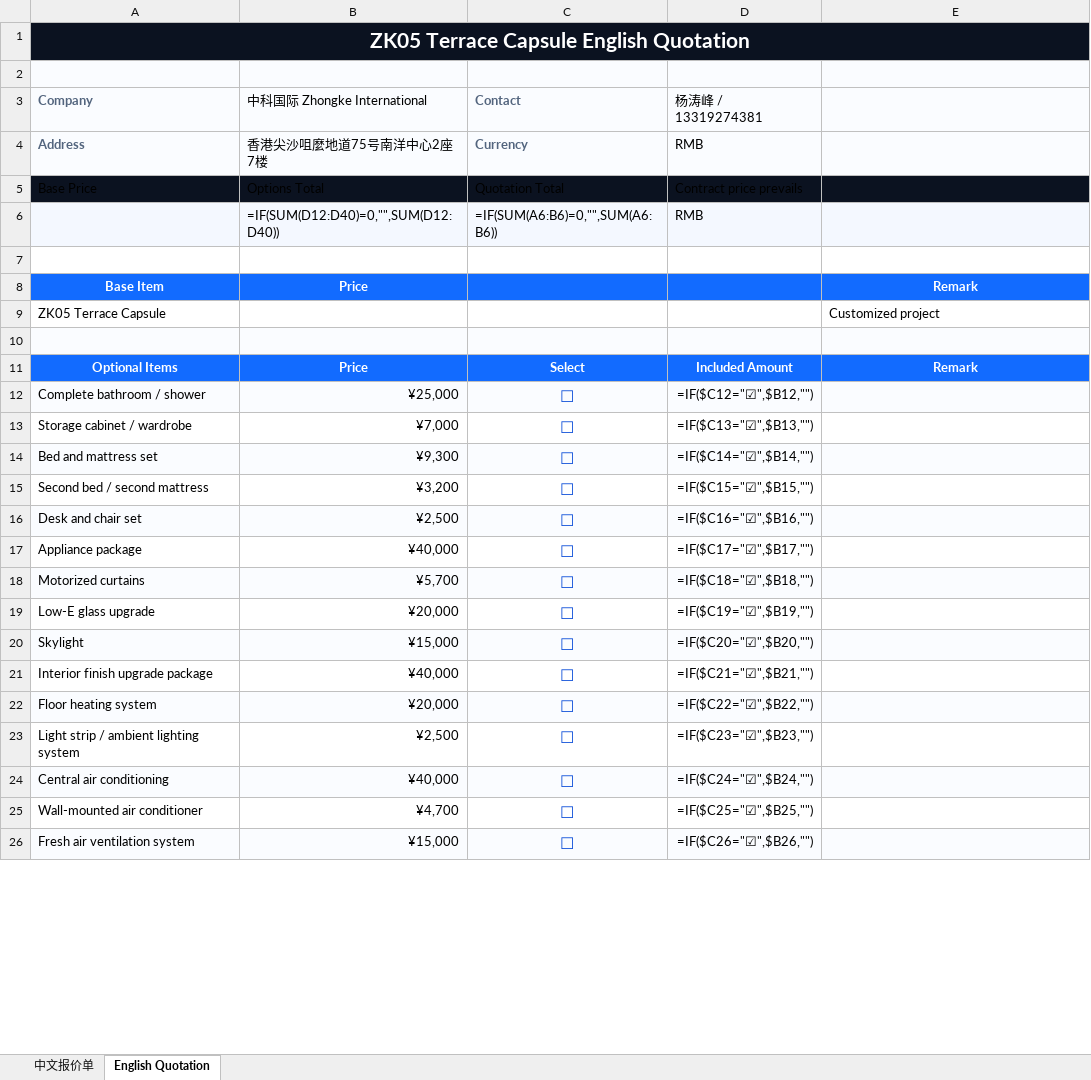
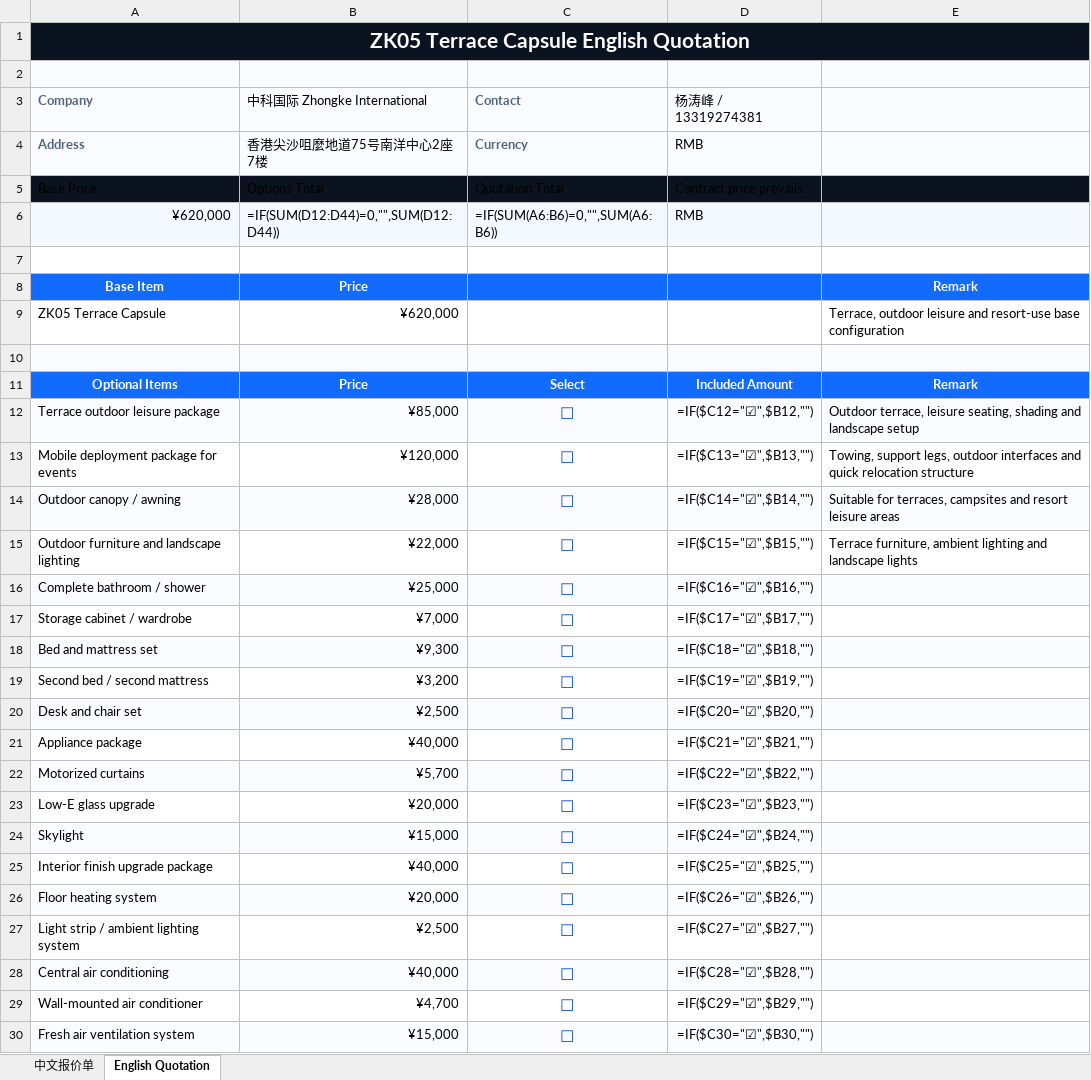
Before and after one commit to Qiumusu-1014/zkcapsule-website, an Excel workbook: assets/files/quotes/ZK05-quotation.xlsx, sheet English Quotation, drawn as a sheet; only a part is shown; values as stored, in another font and other column widths than the file's, no borders; formulas without a stored value are shown as written; conditional formats not drawn; addresses are those after the commit; the diff covers the shown part only; the diff names each change by its address in the sheet, - before the commit and + after, or states it on an @@ line.

```diff
--- a/assets/files/quotes/ZK05-quotation.xlsx (sheet English Quotation)
+++ b/assets/files/quotes/ZK05-quotation.xlsx (sheet English Quotation)
-A6 (Company): (empty)
+A6 (Company): ¥620,000
-B6 (中科国际 Zhongke International): =IF(SUM(D12:D40)=0,"",SUM(D12:D40))
+B6 (中科国际 Zhongke International): =IF(SUM(D12:D44)=0,"",SUM(D12:D44))
-B9 (中科国际 Zhongke International): (empty)
+B9 (中科国际 Zhongke International): ¥620,000
-E9: Customized project
+E9: Terrace, outdoor leisure and resort-use base configuration
+row 12: Terrace outdoor leisure package | ¥85,000 | ☐ | =IF($C12="☑",$B12,"") | Outdoor terrace, leisure seating, shading and landscape setup
+row 13: Mobile deployment package for events | ¥120,000 | ☐ | =IF($C13="☑",$B13,"") | Towing, support legs, outdoor interfaces and quick relocation structure
+row 14: Outdoor canopy / awning | ¥28,000 | ☐ | =IF($C14="☑",$B14,"") | Suitable for terraces, campsites and resort leisure areas
+row 15: Outdoor furniture and landscape lighting | ¥22,000 | ☐ | =IF($C15="☑",$B15,"") | Terrace furniture, ambient lighting and landscape lights
-D16 (杨涛峰 / 13319274381): =IF($C12="☑",$B12,"")
+D16 (杨涛峰 / 13319274381): =IF($C16="☑",$B16,"")
-D17 (杨涛峰 / 13319274381): =IF($C13="☑",$B13,"")
+D17 (杨涛峰 / 13319274381): =IF($C17="☑",$B17,"")
-D18 (杨涛峰 / 13319274381): =IF($C14="☑",$B14,"")
+D18 (杨涛峰 / 13319274381): =IF($C18="☑",$B18,"")
-D19 (杨涛峰 / 13319274381): =IF($C15="☑",$B15,"")
+D19 (杨涛峰 / 13319274381): =IF($C19="☑",$B19,"")
-D20 (杨涛峰 / 13319274381): =IF($C16="☑",$B16,"")
+D20 (杨涛峰 / 13319274381): =IF($C20="☑",$B20,"")
-D21 (杨涛峰 / 13319274381): =IF($C17="☑",$B17,"")
+D21 (杨涛峰 / 13319274381): =IF($C21="☑",$B21,"")
-D22 (杨涛峰 / 13319274381): =IF($C18="☑",$B18,"")
+D22 (杨涛峰 / 13319274381): =IF($C22="☑",$B22,"")
-D23 (杨涛峰 / 13319274381): =IF($C19="☑",$B19,"")
+D23 (杨涛峰 / 13319274381): =IF($C23="☑",$B23,"")
-D24 (杨涛峰 / 13319274381): =IF($C20="☑",$B20,"")
+D24 (杨涛峰 / 13319274381): =IF($C24="☑",$B24,"")
-D25 (杨涛峰 / 13319274381): =IF($C21="☑",$B21,"")
+D25 (杨涛峰 / 13319274381): =IF($C25="☑",$B25,"")
-D26 (杨涛峰 / 13319274381): =IF($C22="☑",$B22,"")
+D26 (杨涛峰 / 13319274381): =IF($C26="☑",$B26,"")
-D27 (杨涛峰 / 13319274381): =IF($C23="☑",$B23,"")
+D27 (杨涛峰 / 13319274381): =IF($C27="☑",$B27,"")
-D28 (杨涛峰 / 13319274381): =IF($C24="☑",$B24,"")
+D28 (杨涛峰 / 13319274381): =IF($C28="☑",$B28,"")
-D29 (杨涛峰 / 13319274381): =IF($C25="☑",$B25,"")
+D29 (杨涛峰 / 13319274381): =IF($C29="☑",$B29,"")
-D30 (杨涛峰 / 13319274381): =IF($C26="☑",$B26,"")
+D30 (杨涛峰 / 13319274381): =IF($C30="☑",$B30,"")
```
Also changed, not shown: 14 edited cells elsewhere in this sheet, sheet 中文报价单, assets/files/quotes/ZK01-quotation.xlsx, assets/files/quotes/ZK06-quotation.xlsx, 7 other files.
